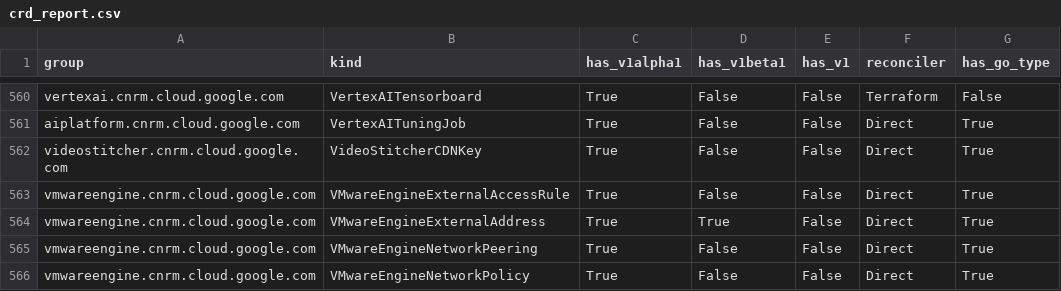
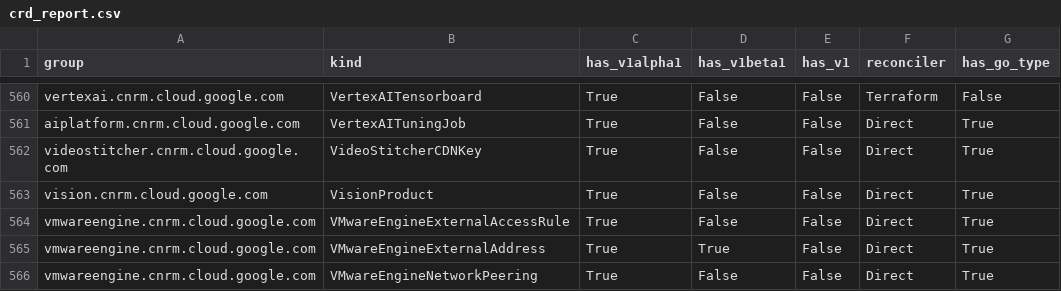
Before and after one commit to daedalus-agent-bot/k8s-config-connector, a CSV file: docs/reports/crd_report.csv, drawn as a sheet; only a part is shown, gaps mark what is left out; the shorter side is filled out with more unchanged rows; the diff names each change by its address in the sheet, - before the commit and + after, or states it on an @@ line.

Commit message:
ai:chore: Implement direct types for: VisionProduct
Implement KRM types, CRD, and IdentityV2 for the VisionProduct resource using the direct approach.

Issue: 10312

```diff
--- a/docs/reports/crd_report.csv
+++ b/docs/reports/crd_report.csv
+row 563: vision.cnrm.cloud.google.com | VisionProduct | True | False | False | Direct | True
```
Also changed, not shown: 32 other files.
